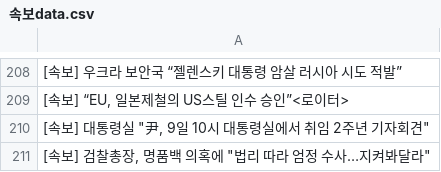
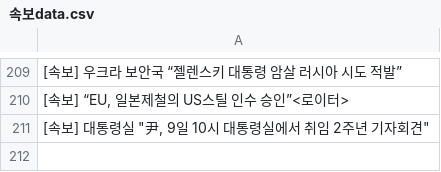
Before and after one commit to devopspark/GitNews, a CSV file: 속보data.csv, drawn as a sheet; only a part is shown, gaps mark what is left out; the diff covers the shown part only.

```diff
--- a/속보data.csv
+++ b/속보data.csv
@@ -210,2 +211 @@
 "[속보] 대통령실 ""尹, 9일 10시 대통령실에서 취임 2주년 기자회견"""
-"[속보] 검찰총장, 명품백 의혹에 ""법리 따라 엄정 수사…지켜봐달라"""
```
Also changed, not shown: 3 added rows, 2 removed rows and 2 moved rows elsewhere in this file.
